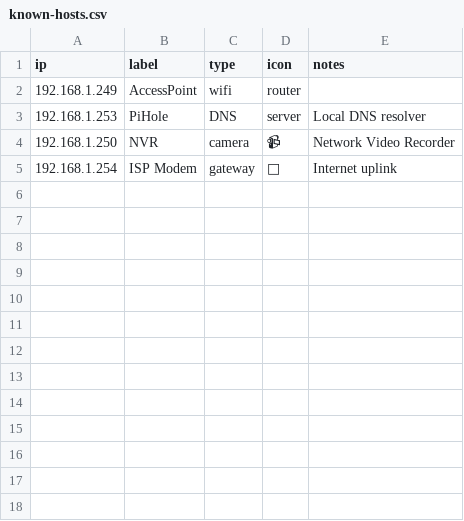
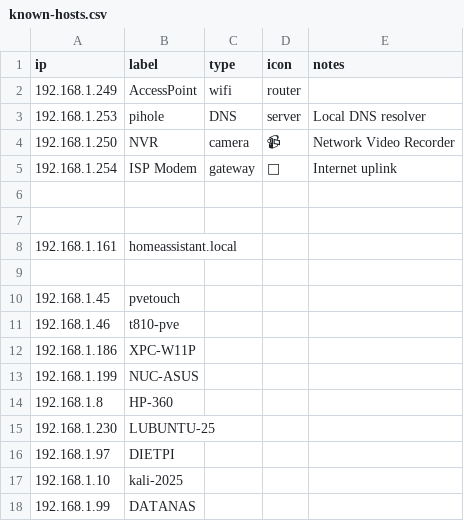
Before and after one commit to mrmegatronix/__auto-dash, a CSV file: known-hosts.csv, drawn as a sheet.

Commit message:
AutoDash upgrades: real-time heartbeat sparkline, DNS options, interactive links directory, and port list labels

```diff
--- a/known-hosts.csv
+++ b/known-hosts.csv
@@ -2,4 +2,17 @@ ip,label,type,icon,notes
 192.168.1.249,AccessPoint,wifi,router,
-192.168.1.253,PiHole,DNS,server,Local DNS resolver
+192.168.1.253,pihole,DNS,server,Local DNS resolver
 192.168.1.250,NVR,camera,📹,Network Video Recorder
 192.168.1.254,ISP Modem,gateway,🔌,Internet uplink
+
+
+192.168.1.161,homeassistant.local
+
+192.168.1.45,pvetouch
+192.168.1.46,t810-pve
+192.168.1.186,XPC-W11P
+192.168.1.199,NUC-ASUS
+192.168.1.8,HP-360
+192.168.1.230,LUBUNTU-25
+192.168.1.97,DIETPI
+192.168.1.10,kali-2025
+192.168.1.99,DATANAS
```
Also changed, not shown: 3 other files.
